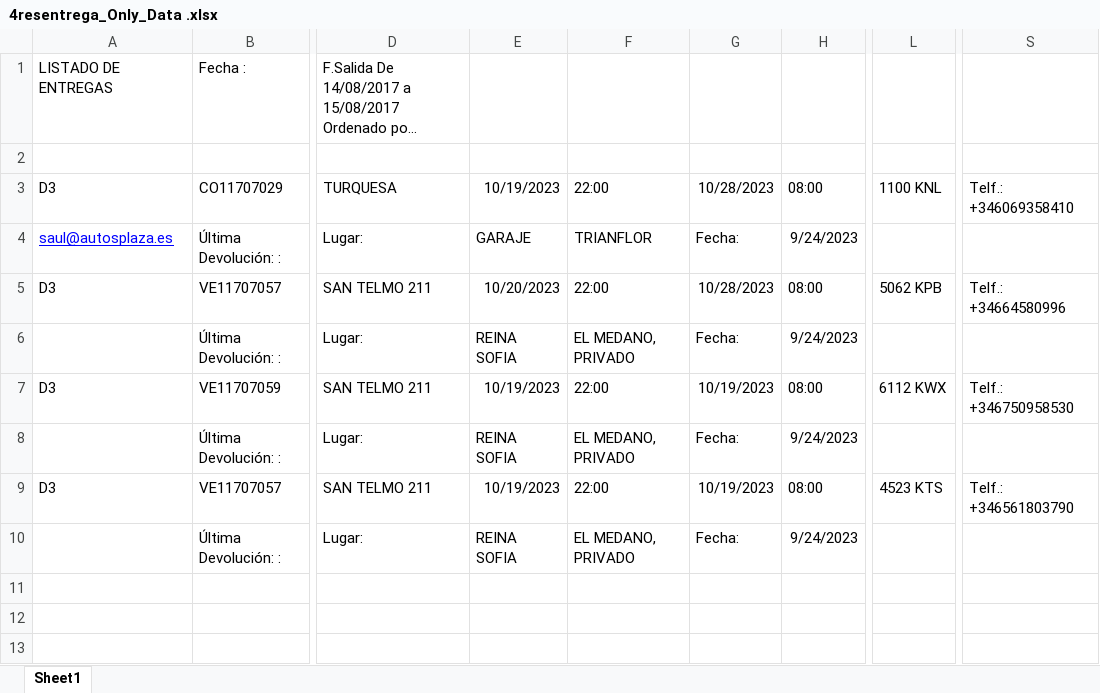
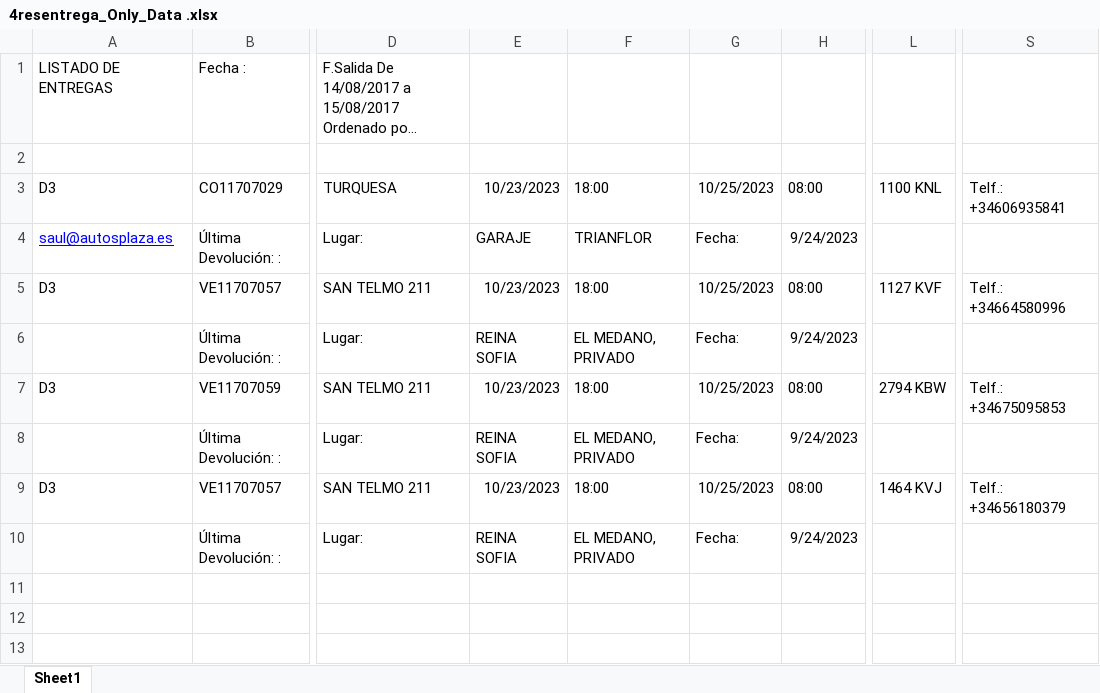
Before and after one commit to MacaronesiaDigital/AutosPlaza, an Excel workbook: Wassauto/Excels/4resentrega_Only_Data .xlsx, sheet Sheet1, drawn as a sheet; only a part is shown, gaps mark what is left out; long unchanged cells end in …; values as stored, in another font and other column widths than the file's, no borders; the diff names each change by its address in the sheet, - before the commit and + after, or states it on an @@ line.

```diff
--- a/Wassauto/Excels/4resentrega_Only_Data .xlsx (sheet Sheet1)
+++ b/Wassauto/Excels/4resentrega_Only_Data .xlsx (sheet Sheet1)
-E3: 10/19/2023
+E3: 10/23/2023
-F3: 22:00
+F3: 18:00
-G3: 10/28/2023
+G3: 10/25/2023
-S3: Telf.: +346069358410
+S3: Telf.: +34606935841
-E5: 10/20/2023
+E5: 10/23/2023
-F5: 22:00
+F5: 18:00
-G5: 10/28/2023
+G5: 10/25/2023
-L5: 5062 KPB
+L5: 1127 KVF
-E7: 10/19/2023
+E7: 10/23/2023
-F7: 22:00
+F7: 18:00
-G7: 10/19/2023
+G7: 10/25/2023
-L7: 6112 KWX
+L7: 2794 KBW
-S7: Telf.: +346750958530
+S7: Telf.: +34675095853
-E9: 10/19/2023
+E9: 10/23/2023
-F9: 22:00
+F9: 18:00
-G9: 10/19/2023
+G9: 10/25/2023
-L9: 4523 KTS
+L9: 1464 KVJ
-S9: Telf.: +346561803790
+S9: Telf.: +34656180379
```
Also changed, not shown: 1 other file.
